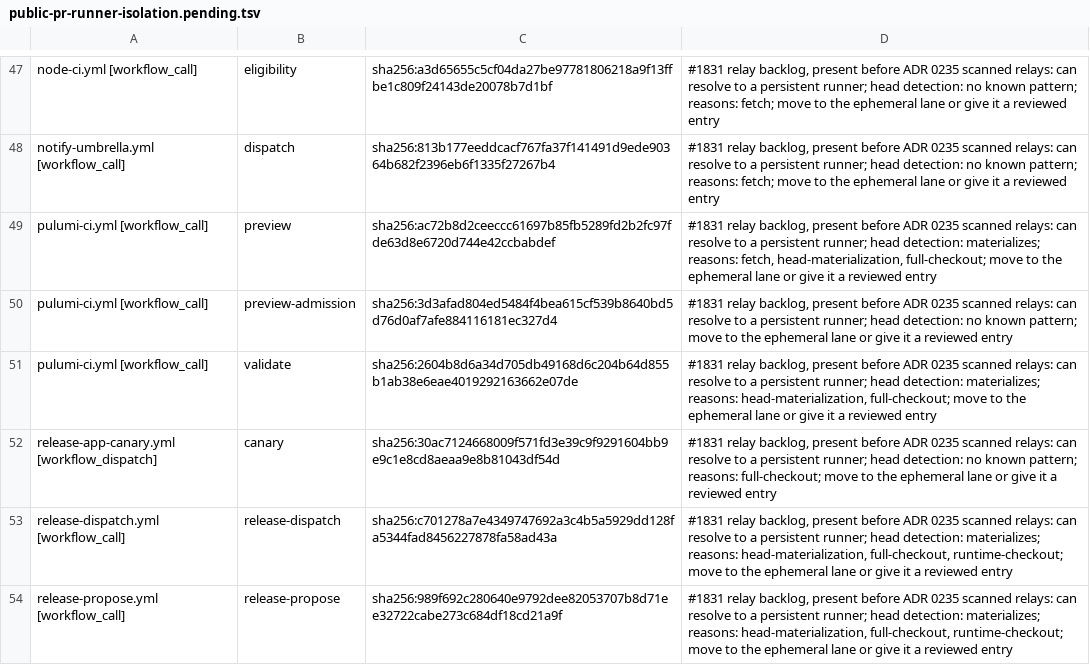
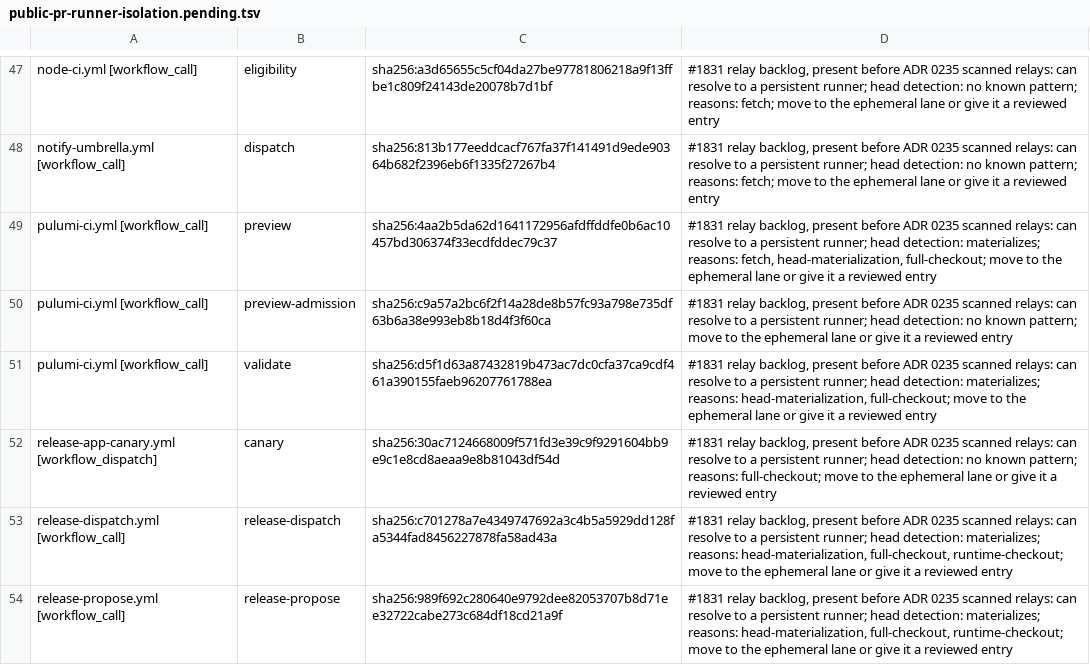
Before and after one commit to verJSON/.github, a TSV file: scripts/ci-gate/public-pr-runner-isolation.pending.tsv, drawn as a sheet; only a part is shown, gaps mark what is left out.

```diff
--- a/scripts/ci-gate/public-pr-runner-isolation.pending.tsv
+++ b/scripts/ci-gate/public-pr-runner-isolation.pending.tsv
@@ -48,5 +48,5 @@ node-ci.yml [workflow_call]	eligibility	sha256:a3d65655c5cf04da27be97781806218a9
 notify-umbrella.yml [workflow_call]	dispatch	sha256:813b177eeddcacf767fa37f141491d9ede90364b682f2396eb6f1335f27267b4	#1831 relay backlog, present before ADR 0235 scanned relays: can resolve to a persistent runner; head detection: no known pattern; reasons: fetch; move to the ephemeral lane or give it a reviewed entry
-pulumi-ci.yml [workflow_call]	preview	sha256:ac72b8d2ceeccc61697b85fb5289fd2b2fc97fde63d8e6720d744e42ccbabdef	#1831 relay backlog, present before ADR 0235 scanned relays: can resolve to a persistent runner; head detection: materializes; reasons: fetch, head-materialization, full-checkout; move to the ephemeral lane or give it a reviewed entry
-pulumi-ci.yml [workflow_call]	preview-admission	sha256:3d3afad804ed5484f4bea615cf539b8640bd5d76d0af7afe884116181ec327d4	#1831 relay backlog, present before ADR 0235 scanned relays: can resolve to a persistent runner; head detection: no known pattern; move to the ephemeral lane or give it a reviewed entry
-pulumi-ci.yml [workflow_call]	validate	sha256:2604b8d6a34d705db49168d6c204b64d855b1ab38e6eae4019292163662e07de	#1831 relay backlog, present before ADR 0235 scanned relays: can resolve to a persistent runner; head detection: materializes; reasons: head-materialization, full-checkout; move to the ephemeral lane or give it a reviewed entry
+pulumi-ci.yml [workflow_call]	preview	sha256:4aa2b5da62d1641172956afdffddfe0b6ac10457bd306374f33ecdfddec79c37	#1831 relay backlog, present before ADR 0235 scanned relays: can resolve to a persistent runner; head detection: materializes; reasons: fetch, head-materialization, full-checkout; move to the ephemeral lane or give it a reviewed entry
+pulumi-ci.yml [workflow_call]	preview-admission	sha256:c9a57a2bc6f2f14a28de8b57fc93a798e735df63b6a38e993eb8b18d4f3f60ca	#1831 relay backlog, present before ADR 0235 scanned relays: can resolve to a persistent runner; head detection: no known pattern; move to the ephemeral lane or give it a reviewed entry
+pulumi-ci.yml [workflow_call]	validate	sha256:d5f1d63a87432819b473ac7dc0cfa37ca9cdf461a390155faeb96207761788ea	#1831 relay backlog, present before ADR 0235 scanned relays: can resolve to a persistent runner; head detection: materializes; reasons: head-materialization, full-checkout; move to the ephemeral lane or give it a reviewed entry
 release-app-canary.yml [workflow_dispatch]	canary	sha256:30ac7124668009f571fd3e39c9f9291604bb9e9c1e8cd8aeaa9e8b81043df54d	#1831 relay backlog, present before ADR 0235 scanned relays: can resolve to a persistent runner; head detection: no known pattern; reasons: full-checkout; move to the ephemeral lane or give it a reviewed entry
```
Also changed, not shown: scripts/actions-ci-groups.tsv, 7 other files.
